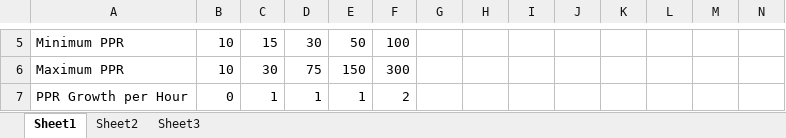
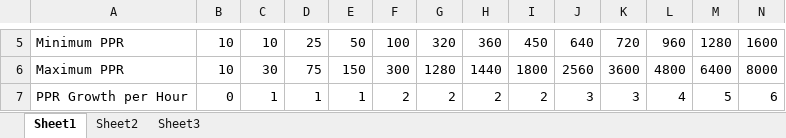
Before and after one commit to Darklighte/Telemon, an Excel workbook: Documentation/Progression Chart.xlsx, sheet Sheet1, drawn as a sheet; only a part is shown, gaps mark what is left out; values as stored, in another font and other column widths than the file's, no borders; charts and pictures not drawn; the diff covers the shown part only; the diff names each change by its address in the sheet, - before the commit and + after, or states it on an @@ line.

```diff
--- a/Documentation/Progression Chart.xlsx (sheet Sheet1)
+++ b/Documentation/Progression Chart.xlsx (sheet Sheet1)
-C5: 15
+C5: 10
-D5: 30
+D5: 25
-G5: (empty)
+G5: 320
-H5: (empty)
+H5: 360
-I5: (empty)
+I5: 450
-J5: (empty)
+J5: 640
-K5: (empty)
+K5: 720
-L5: (empty)
+L5: 960
-M5: (empty)
+M5: 1280
-N5: (empty)
+N5: 1600
-G6: (empty)
+G6: 1280
-H6: (empty)
+H6: 1440
-I6: (empty)
+I6: 1800
-J6: (empty)
+J6: 2560
-K6: (empty)
+K6: 3600
-L6: (empty)
+L6: 4800
-M6: (empty)
+M6: 6400
-N6: (empty)
+N6: 8000
-G7: (empty)
+G7: 2
-H7: (empty)
+H7: 2
-I7: (empty)
+I7: 2
-J7: (empty)
+J7: 3
-K7: (empty)
+K7: 3
-L7: (empty)
+L7: 4
-M7: (empty)
+M7: 5
-N7: (empty)
+N7: 6
```
Also changed, not shown: 4 added rows and 32 edited cells elsewhere in this sheet, formulas that keep their value, charts or pictures.
